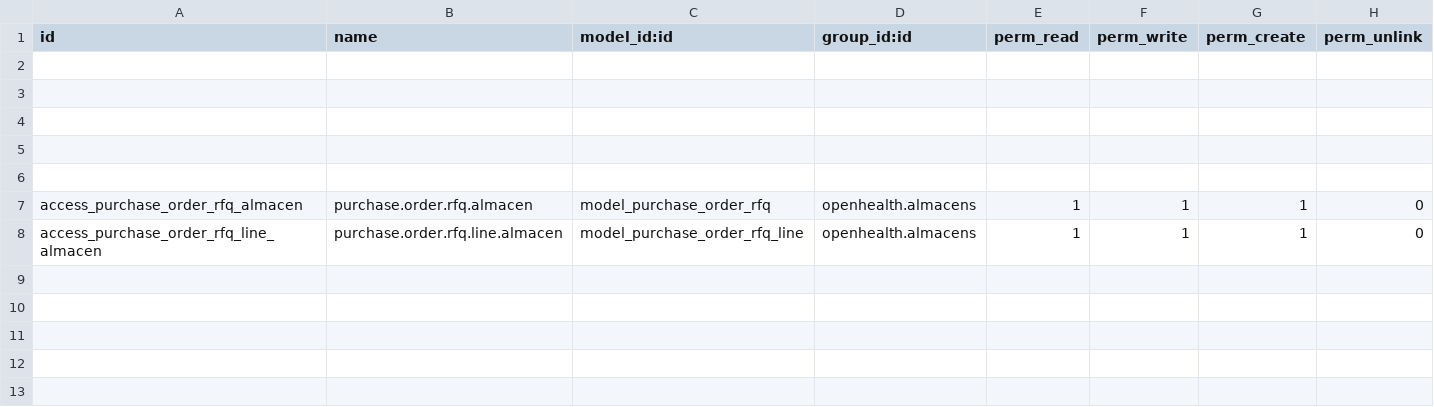
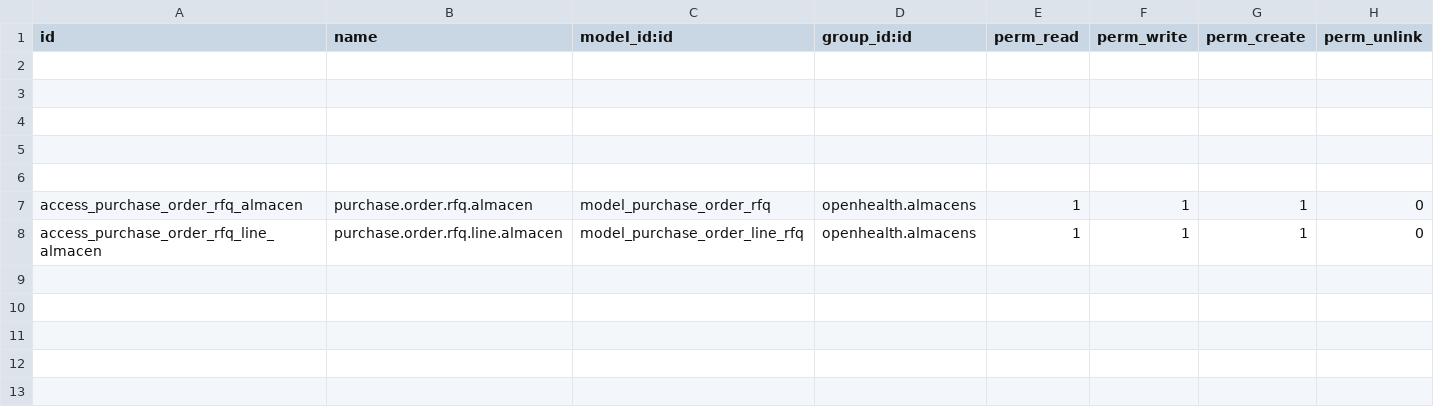
Before and after one commit to gibil5/openhealth, a CSV file: security/ir.model.access.csv, drawn as a sheet; only a part is shown.

Commit message:
..

```diff
--- a/security/ir.model.access.csv
+++ b/security/ir.model.access.csv
@@ -7,3 +7,3 @@ id,name,model_id:id,group_id:id,perm_read,perm_write,perm_create,perm_unlink
 access_purchase_order_rfq_almacen,purchase.order.rfq.almacen,model_purchase_order_rfq,openhealth.almacens,1,1,1,0
-access_purchase_order_rfq_line_almacen,purchase.order.rfq.line.almacen,model_purchase_order_rfq_line,openhealth.almacens,1,1,1,0
+access_purchase_order_rfq_line_almacen,purchase.order.rfq.line.almacen,model_purchase_order_line_rfq,openhealth.almacens,1,1,1,0
 
```
